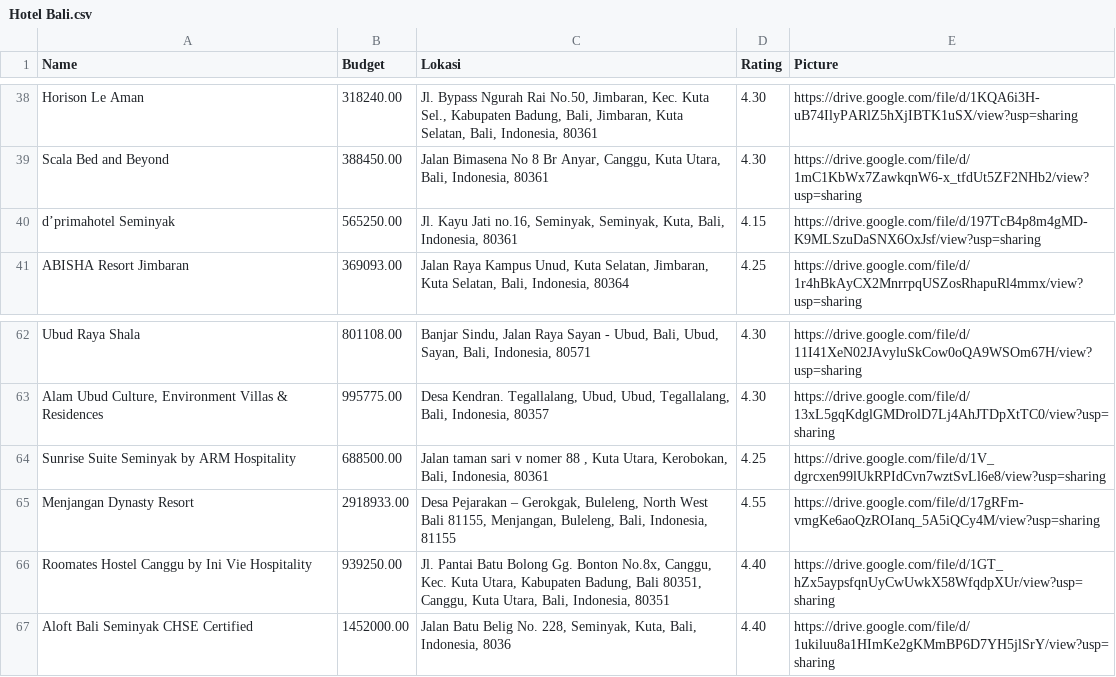
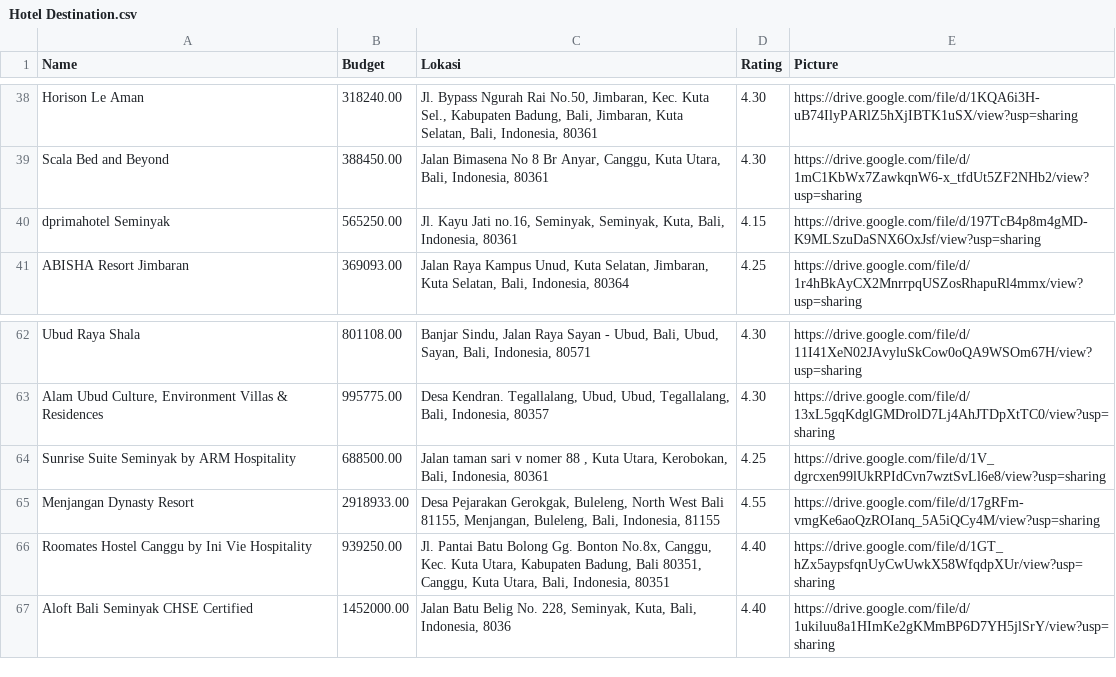
Before and after one commit to Capstone-Bangkit-C23-PC670/BaliGuideML, a CSV file: Dataset/Hotel Destination.csv (was Dataset/Hotel Bali.csv), drawn as a sheet; only a part is shown, gaps mark what is left out; the diff names each change by its address in the sheet, - before the commit and + after, or states it on an @@ line.

Commit message:
Rename Hotel Bali.csv to Hotel Destination.csv
rename

```diff
--- a/Dataset/Hotel Bali.csv
+++ b/Dataset/Hotel Destination.csv
-A40 (Name): d’primahotel Seminyak
+A40 (Name): dprimahotel Seminyak
-C65 (Lokasi): Desa Pejarakan – Gerokgak, Buleleng,…
+C65 (Lokasi): Desa Pejarakan Gerokgak, Buleleng,…
```
